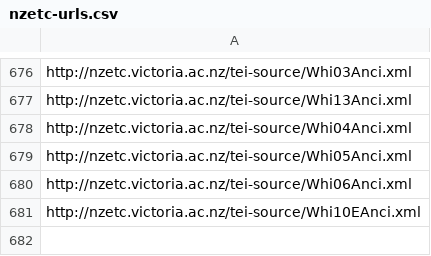
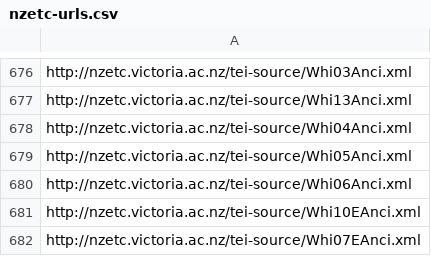
Before and after one commit to stuartyeates/sampler, a CSV file: TEI/nzetc-urls.csv, drawn as a sheet; only a part is shown, gaps mark what is left out.

Commit message:
add

```diff
--- a/TEI/nzetc-urls.csv
+++ b/TEI/nzetc-urls.csv
@@ -681 +681,2 @@ http://nzetc.victoria.ac.nz/tei-source/Whi06Anci.xml
 http://nzetc.victoria.ac.nz/tei-source/Whi10EAnci.xml
+http://nzetc.victoria.ac.nz/tei-source/Whi07EAnci.xml
```
